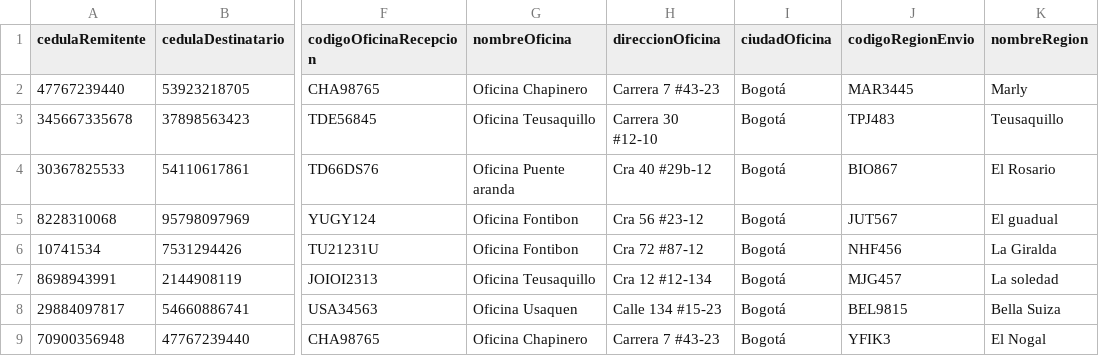
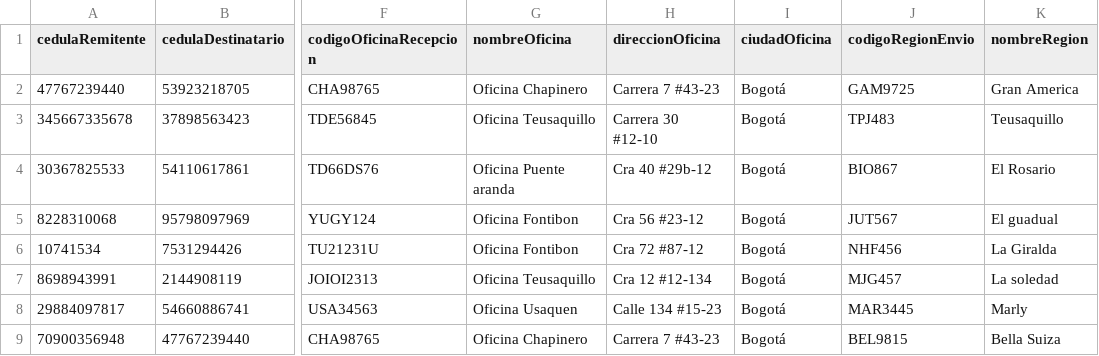
Before and after one commit to adgarciaar/Messaging-company-manager, a CSV file: Entrega2/Implementación/Paquetes.csv, drawn as a sheet; only a part is shown, gaps mark what is left out; the diff names each change by its address in the sheet, - before the commit and + after, or states it on an @@ line.

```diff
--- a/Entrega2/Implementación/Paquetes.csv
+++ b/Entrega2/Implementación/Paquetes.csv
-J2 (codigoRegionEnvio): MAR3445
+J2 (codigoRegionEnvio): GAM9725
-K2 (nombreRegion): Marly
+K2 (nombreRegion): Gran America
-J8 (codigoRegionEnvio): BEL9815
+J8 (codigoRegionEnvio): MAR3445
-K8 (nombreRegion): Bella Suiza
+K8 (nombreRegion): Marly
-J9 (codigoRegionEnvio): YFIK3
+J9 (codigoRegionEnvio): BEL9815
-K9 (nombreRegion): El Nogal
+K9 (nombreRegion): Bella Suiza
```
Also changed, not shown: 6 other files.
